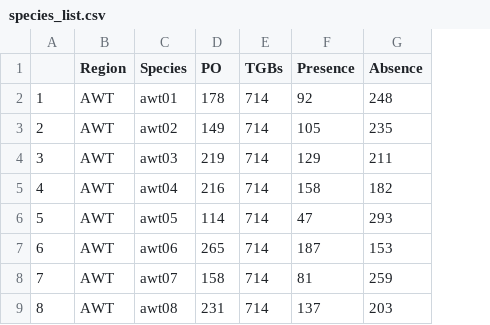
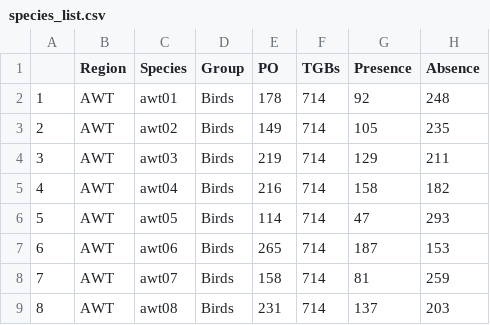
Before and after one commit to rvalavi/GEB-2021-0553, a CSV file: species_list.csv, drawn as a sheet; only a part is shown; the diff names each change by its address in the sheet, - before the commit and + after, or states it on an @@ line.

```diff
--- a/species_list.csv
+++ b/species_list.csv
+column D (Group), rows 2-9: all Birds
```
Also changed, not shown: 3 other files.
